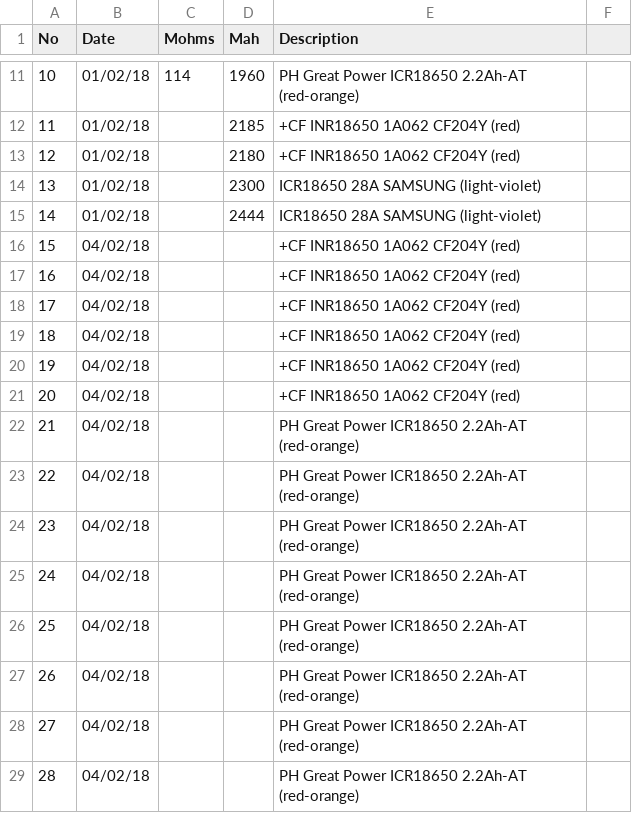
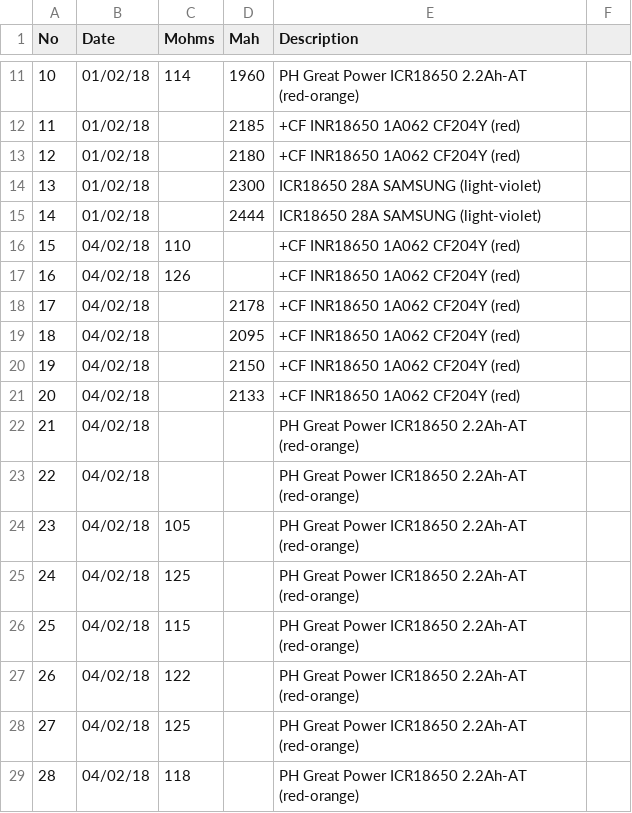
Before and after one commit to kuking/batterypackcalc, a CSV file: cells.csv, drawn as a sheet; only a part is shown, gaps mark what is left out.

```diff
--- a/cells.csv
+++ b/cells.csv
@@ -15,15 +15,15 @@ No,Date,Mohms,Mah,Description,
 14,01/02/18,,2444,ICR18650 28A SAMSUNG (light-violet),
-15,04/02/18,,,+CF INR18650 1A062 CF204Y (red),
-16,04/02/18,,,+CF INR18650 1A062 CF204Y (red),
-17,04/02/18,,,+CF INR18650 1A062 CF204Y (red),
-18,04/02/18,,,+CF INR18650 1A062 CF204Y (red),
-19,04/02/18,,,+CF INR18650 1A062 CF204Y (red),
-20,04/02/18,,,+CF INR18650 1A062 CF204Y (red),
+15,04/02/18,110,,+CF INR18650 1A062 CF204Y (red),
+16,04/02/18,126,,+CF INR18650 1A062 CF204Y (red),
+17,04/02/18,,2178,+CF INR18650 1A062 CF204Y (red),
+18,04/02/18,,2095,+CF INR18650 1A062 CF204Y (red),
+19,04/02/18,,2150,+CF INR18650 1A062 CF204Y (red),
+20,04/02/18,,2133,+CF INR18650 1A062 CF204Y (red),
 21,04/02/18,,,PH Great Power ICR18650 2.2Ah-AT (red-orange),
 22,04/02/18,,,PH Great Power ICR18650 2.2Ah-AT (red-orange),
-23,04/02/18,,,PH Great Power ICR18650 2.2Ah-AT (red-orange),
-24,04/02/18,,,PH Great Power ICR18650 2.2Ah-AT (red-orange),
-25,04/02/18,,,PH Great Power ICR18650 2.2Ah-AT (red-orange),
-26,04/02/18,,,PH Great Power ICR18650 2.2Ah-AT (red-orange),
-27,04/02/18,,,PH Great Power ICR18650 2.2Ah-AT (red-orange),
-28,04/02/18,,,PH Great Power ICR18650 2.2Ah-AT (red-orange),
+23,04/02/18,105,,PH Great Power ICR18650 2.2Ah-AT (red-orange),
+24,04/02/18,125,,PH Great Power ICR18650 2.2Ah-AT (red-orange),
+25,04/02/18,115,,PH Great Power ICR18650 2.2Ah-AT (red-orange),
+26,04/02/18,122,,PH Great Power ICR18650 2.2Ah-AT (red-orange),
+27,04/02/18,125,,PH Great Power ICR18650 2.2Ah-AT (red-orange),
+28,04/02/18,118,,PH Great Power ICR18650 2.2Ah-AT (red-orange),
```
Also changed, not shown: 2 other files.
